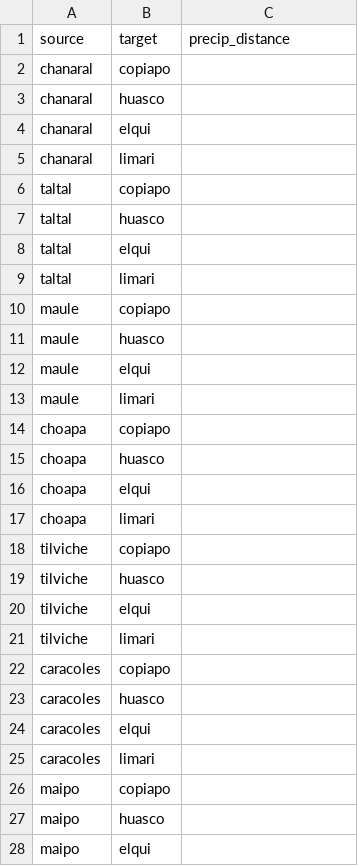
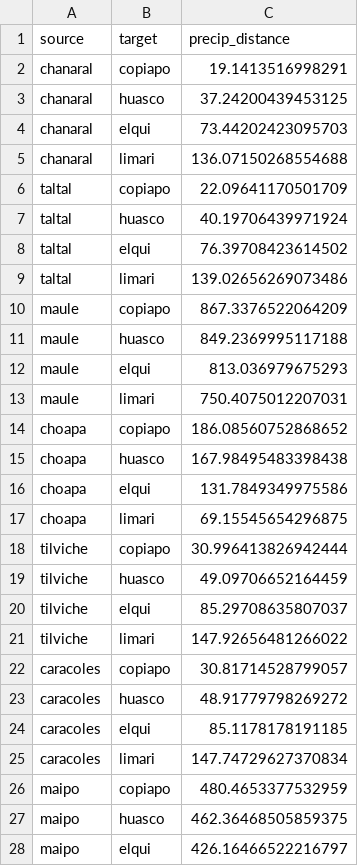
Before and after one commit to franciscoparrao/paper4-meta-landslide, a CSV file: results/climate/distance_matrix.csv, drawn as a sheet; only a part is shown; the diff covers the shown part only.

```diff
--- a/results/climate/distance_matrix.csv
+++ b/results/climate/distance_matrix.csv
@@ -1,28 +1,28 @@
 source,target,precip_distance
-chanaral,copiapo,
-chanaral,huasco,
-chanaral,elqui,
-chanaral,limari,
-taltal,copiapo,
-taltal,huasco,
-taltal,elqui,
-taltal,limari,
-maule,copiapo,
-maule,huasco,
-maule,elqui,
-maule,limari,
-choapa,copiapo,
-choapa,huasco,
-choapa,elqui,
-choapa,limari,
-tilviche,copiapo,
-tilviche,huasco,
-tilviche,elqui,
-tilviche,limari,
-caracoles,copiapo,
-caracoles,huasco,
-caracoles,elqui,
-caracoles,limari,
-maipo,copiapo,
-maipo,huasco,
-maipo,elqui,
+chanaral,copiapo,19.1413516998291
+chanaral,huasco,37.24200439453125
+chanaral,elqui,73.44202423095703
+chanaral,limari,136.07150268554688
+taltal,copiapo,22.09641170501709
+taltal,huasco,40.19706439971924
+taltal,elqui,76.39708423614502
+taltal,limari,139.02656269073486
+maule,copiapo,867.3376522064209
+maule,huasco,849.2369995117188
+maule,elqui,813.036979675293
+maule,limari,750.4075012207031
+choapa,copiapo,186.08560752868652
+choapa,huasco,167.98495483398438
+choapa,elqui,131.7849349975586
+choapa,limari,69.15545654296875
+tilviche,copiapo,30.996413826942444
+tilviche,huasco,49.09706652164459
+tilviche,elqui,85.29708635807037
+tilviche,limari,147.92656481266022
+caracoles,copiapo,30.81714528799057
+caracoles,huasco,48.91779798269272
+caracoles,elqui,85.1178178191185
+caracoles,limari,147.74729627370834
+maipo,copiapo,480.4653377532959
+maipo,huasco,462.36468505859375
+maipo,elqui,426.16466522216797
```
Also changed, not shown: 13 edited cells elsewhere in this file, 2 other files.
